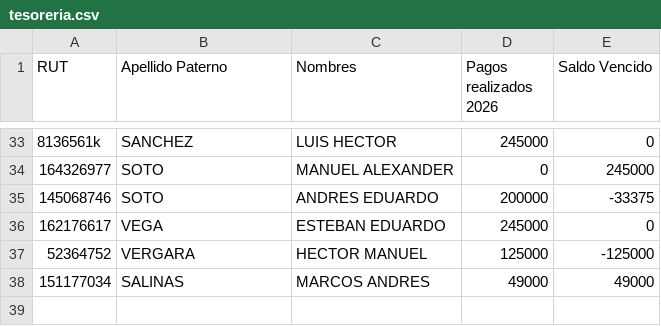
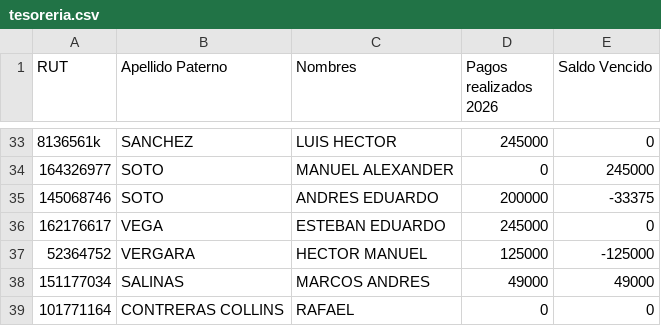
Before and after one commit to alvarorubiocl/RL122, a CSV file: tesoreria.csv, drawn as a sheet; only a part is shown, gaps mark what is left out.

Commit message:
Add files via upload

```diff
--- a/tesoreria.csv
+++ b/tesoreria.csv
@@ -38 +38,2 @@
 151177034;SALINAS;MARCOS ANDRES;49000;49000
+101771164;CONTRERAS COLLINS;RAFAEL;0;0
```
